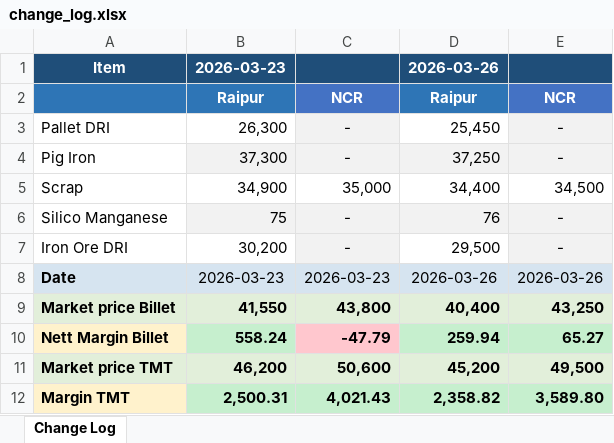
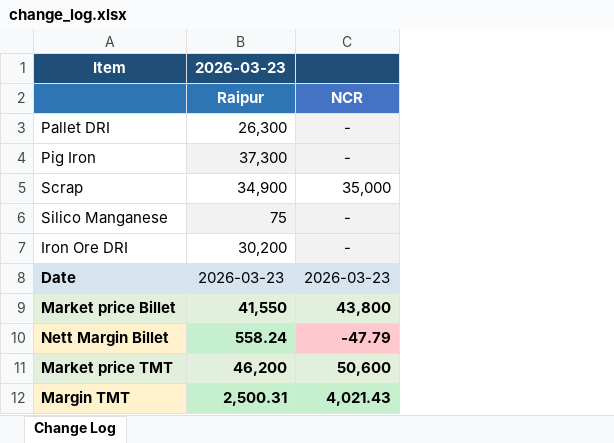
Before and after one commit to PB-TMT-ai/Costing-File-TMT, an Excel workbook: output/change_log.xlsx, sheet Change Log, drawn as a sheet; values as stored, in another font and other column widths than the file's, no borders; the diff names each change by its address in the sheet, - before the commit and + after, or states it on an @@ line.

```diff
--- a/output/change_log.xlsx (sheet Change Log)
+++ b/output/change_log.xlsx (sheet Change Log)
-column D, rows 1-12: 2026-03-26 | Raipur | 25,450 | 37,250 | 34,400 | 76 | 29,500 | 2026-03-26 | 40,400 | 259.94 | 45,200 | 2,358.82
-column E, rows 2-12: NCR | - | - | 34,500 | - | - | 2026-03-26 | 43,250 | 65.27 | 49,500 | 3,589.80
```
Also changed, not shown: output/2026-03-23/20260323_Costing TMT.xlsx.
